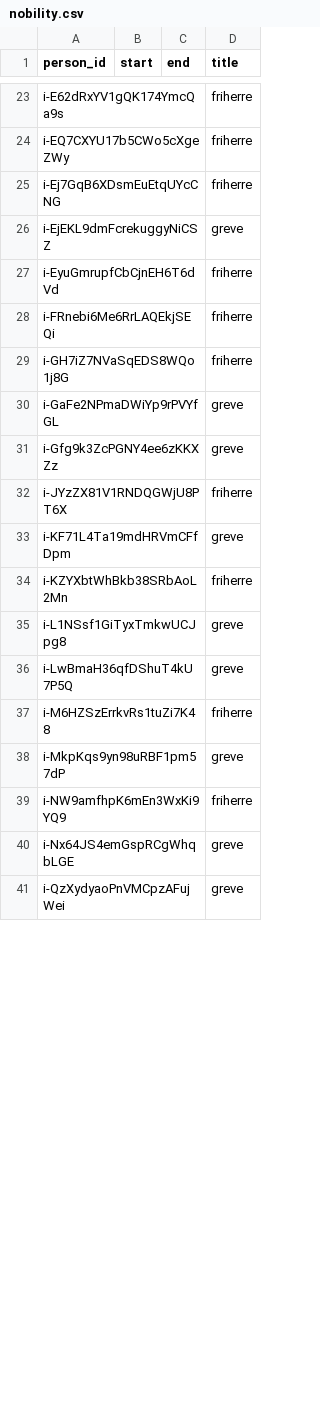
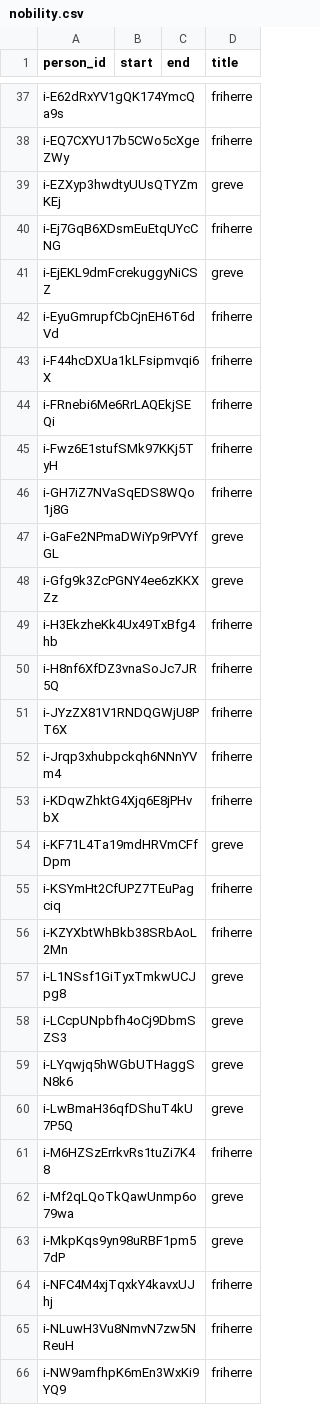
Before and after one commit to swerik-project/riksdagen-persons, a CSV file: data/nobility.csv, drawn as a sheet; only a part is shown, gaps mark what is left out; the shorter side is filled out with more unchanged rows; the diff covers the shown part only.

Commit message:
Updated nobility

```diff
--- a/data/nobility.csv
+++ b/data/nobility.csv
@@ -24,2 +38,3 @@ i-E62dRxYV1gQK174YmcQa9s,,,friherre
 i-EQ7CXYU17b5CWo5cXgeZWy,,,friherre
+i-EZXyp3hwdtyUUsQTYZmKEj,,,greve
 i-Ej7GqB6XDsmEuEtqUYcCNG,,,friherre
@@ -27,3 +42,5 @@ i-EjEKL9dmFcrekuggyNiCSZ,,,greve
 i-EyuGmrupfCbCjnEH6T6dVd,,,friherre
+i-F44hcDXUa1kLFsipmvqi6X,,,friherre
 i-FRnebi6Me6RrLAQEkjSEQi,,,friherre
+i-Fwz6E1stufSMk97KKj5TyH,,,friherre
 i-GH7iZ7NVaSqEDS8WQo1j8G,,,friherre
@@ -31,9 +48,19 @@ i-GaFe2NPmaDWiYp9rPVYfGL,,,greve
 i-Gfg9k3ZcPGNY4ee6zKKXZz,,,greve
+i-H3EkzheKk4Ux49TxBfg4hb,,,friherre
+i-H8nf6XfDZ3vnaSoJc7JR5Q,,,friherre
 i-JYzZX81V1RNDQGWjU8PT6X,,,friherre
+i-Jrqp3xhubpckqh6NNnYVm4,,,friherre
+i-KDqwZhktG4Xjq6E8jPHvbX,,,friherre
 i-KF71L4Ta19mdHRVmCFfDpm,,,greve
+i-KSYmHt2CfUPZ7TEuPagciq,,,friherre
 i-KZYXbtWhBkb38SRbAoL2Mn,,,friherre
 i-L1NSsf1GiTyxTmkwUCJpg8,,,greve
+i-LCcpUNpbfh4oCj9DbmSZS3,,,greve
+i-LYqwjq5hWGbUTHaggSN8k6,,,greve
 i-LwBmaH36qfDShuT4kU7P5Q,,,greve
 i-M6HZSzErrkvRs1tuZi7K48,,,friherre
+i-Mf2qLQoTkQawUnmp6o79wa,,,greve
 i-MkpKqs9yn98uRBF1pm57dP,,,greve
+i-NFC4M4xjTqxkY4kavxUJhj,,,friherre
+i-NLuwH3Vu8NmvN7zw5NReuH,,,friherre
 i-NW9amfhpK6mEn3WxKi9YQ9,,,friherre
```
Also changed, not shown: 27 added rows and 1 moved row elsewhere in this file.
